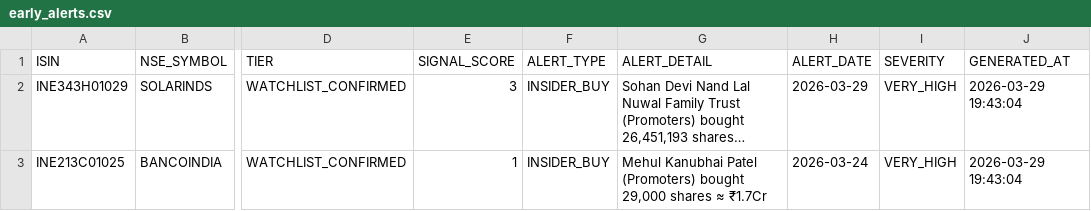
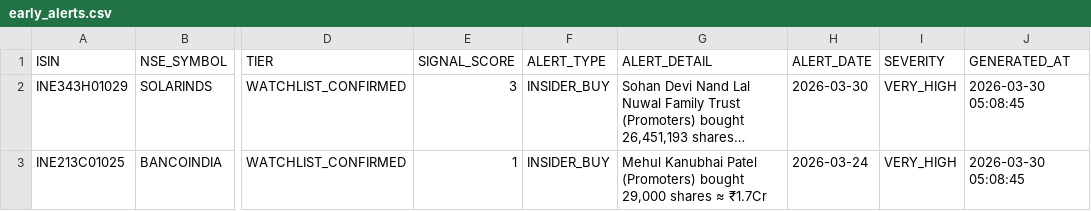
Before and after one commit to rajkshroff/multibagger-alerts, a CSV file: early_alerts.csv, drawn as a sheet; only a part is shown, gaps mark what is left out; long unchanged cells end in …; the diff names each change by its address in the sheet, - before the commit and + after, or states it on an @@ line.

```diff
--- a/early_alerts.csv
+++ b/early_alerts.csv
-H2 (ALERT_DATE): 2026-03-29
+H2 (ALERT_DATE): 2026-03-30
-J2:J3 (GENERATED_AT): 2026-03-29 19:43:04
+J2:J3 (GENERATED_AT): 2026-03-30 05:08:45
```
Also changed, not shown: composite_scores.csv, market_intelligence.csv, 2 other files.
